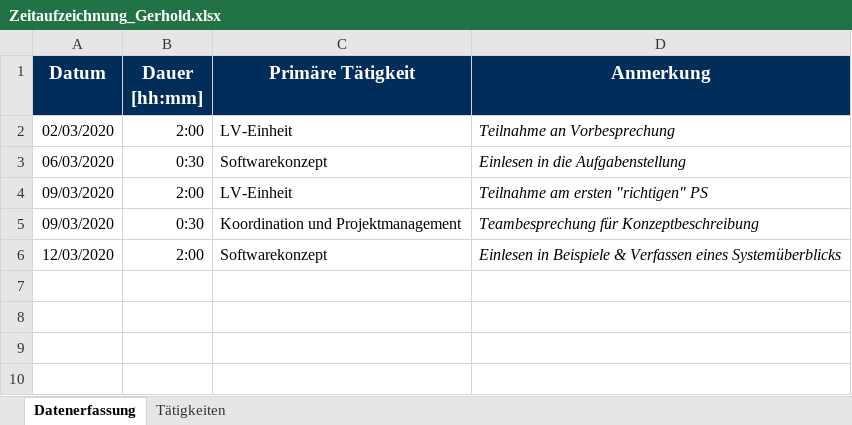
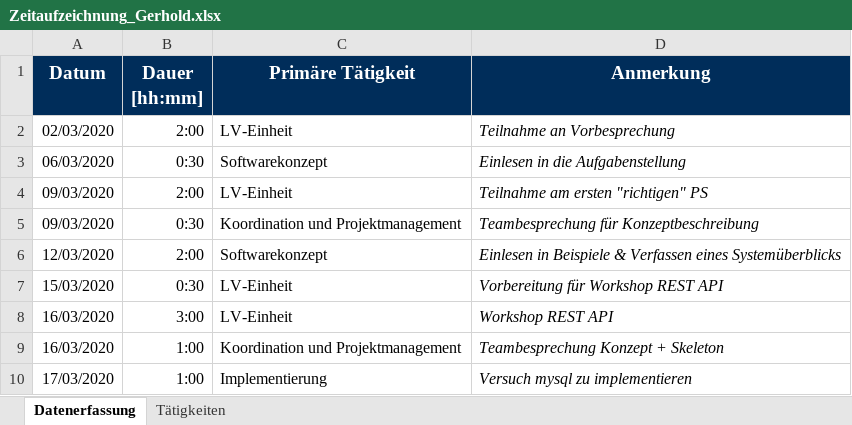
Before and after one commit to calvingehrer/Timeflip, an Excel workbook: Documentation/Time Management/Zeitaufzeichnung_Gerhold.xlsx, sheet Datenerfassung, drawn as a sheet; values as stored, in another font and other column widths than the file's, no borders; the diff names each change by its address in the sheet, - before the commit and + after, or states it on an @@ line.

Commit message:
updated time management

```diff
--- a/Documentation/Time Management/Zeitaufzeichnung_Gerhold.xlsx (sheet Datenerfassung)
+++ b/Documentation/Time Management/Zeitaufzeichnung_Gerhold.xlsx (sheet Datenerfassung)
+row 7: 15/03/2020 | 0:30 | LV-Einheit | Vorbereitung für Workshop REST API
+row 8: 16/03/2020 | 3:00 | LV-Einheit | Workshop REST API
+row 9: 16/03/2020 | 1:00 | Koordination und Projektmanagement | Teambesprechung Konzept + Skeleton
+row 10: 17/03/2020 | 1:00 | Implementierung | Versuch mysql zu implementieren
```
